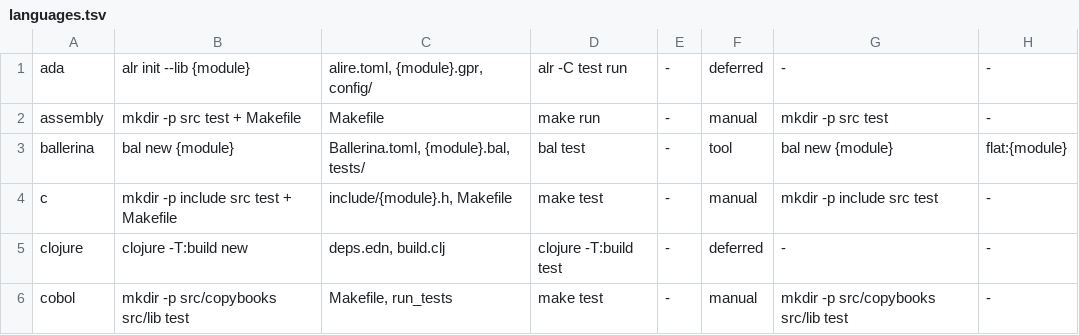
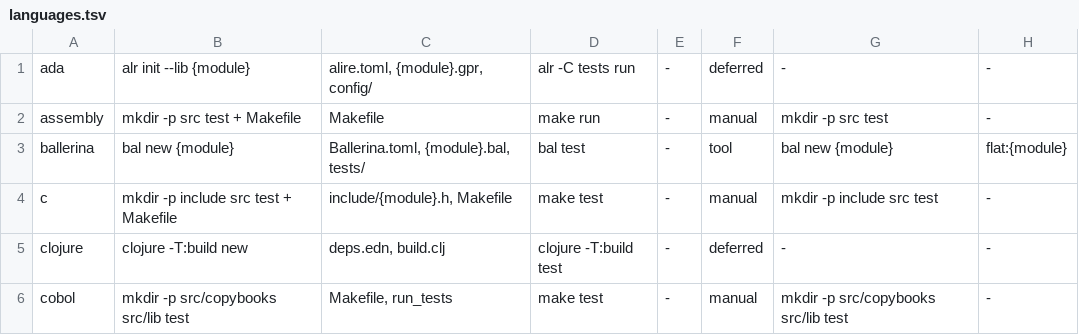
Before and after one commit to yorche3/programming_languages, a TSV file: scripts/data/languages.tsv, drawn as a sheet; only a part is shown.

Commit message:
fix(glot): run Ada tests from tests subproject
The Ada test subproject is named tests/ in every module, so the data
catalogue and the harness assertion that pins it must match; without this
change glot test and glot evidence fail for Ada after the rename.

```diff
--- a/scripts/data/languages.tsv
+++ b/scripts/data/languages.tsv
@@ -1,2 +1,2 @@
-ada	alr init --lib {module}	alire.toml, {module}.gpr, config/	alr -C test run	-	deferred	-	-
+ada	alr init --lib {module}	alire.toml, {module}.gpr, config/	alr -C tests run	-	deferred	-	-
 assembly	mkdir -p src test + Makefile	Makefile	make run	-	manual	mkdir -p src test	-
```
Also changed, not shown: 1 other file.
